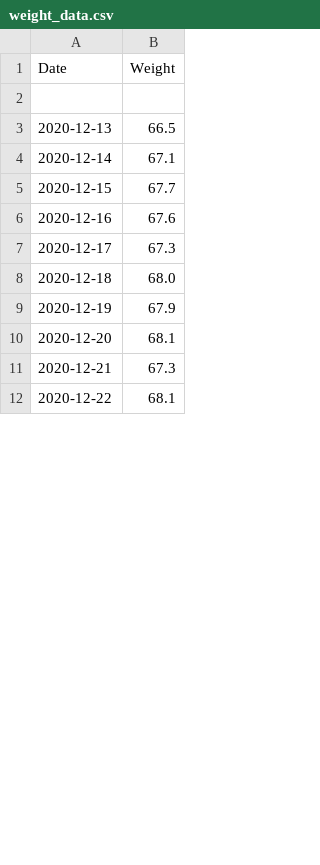
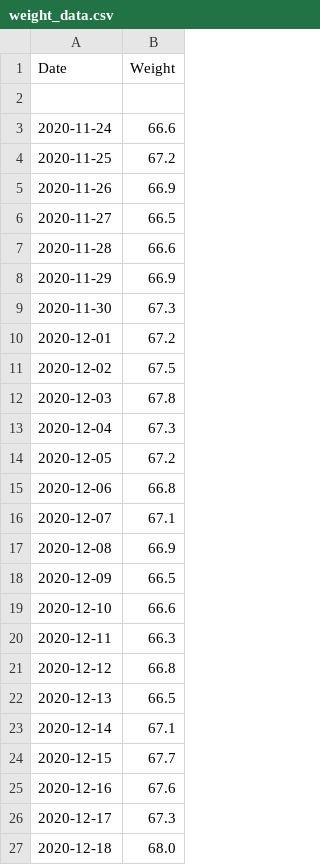
Before and after one commit to niklai99/FlexWorkout, a CSV file: weight_data.csv, drawn as a sheet; only a part is shown; the shorter side is filled out with more unchanged rows; the diff covers the shown part only.

Commit message:
Updated data

```diff
--- a/weight_data.csv
+++ b/weight_data.csv
@@ -2,2 +2,21 @@ Date,Weight
 
+2020-11-24,66.6
+2020-11-25,67.2
+2020-11-26,66.9
+2020-11-27,66.5
+2020-11-28,66.6
+2020-11-29,66.9
+2020-11-30,67.3
+2020-12-01,67.2
+2020-12-02,67.5
+2020-12-03,67.8
+2020-12-04,67.3
+2020-12-05,67.2
+2020-12-06,66.8
+2020-12-07,67.1
+2020-12-08,66.9
+2020-12-09,66.5
+2020-12-10,66.6
+2020-12-11,66.3
+2020-12-12,66.8
 2020-12-13,66.5
```
Also changed, not shown: 8 edited cells elsewhere in this file, 1 other file.
